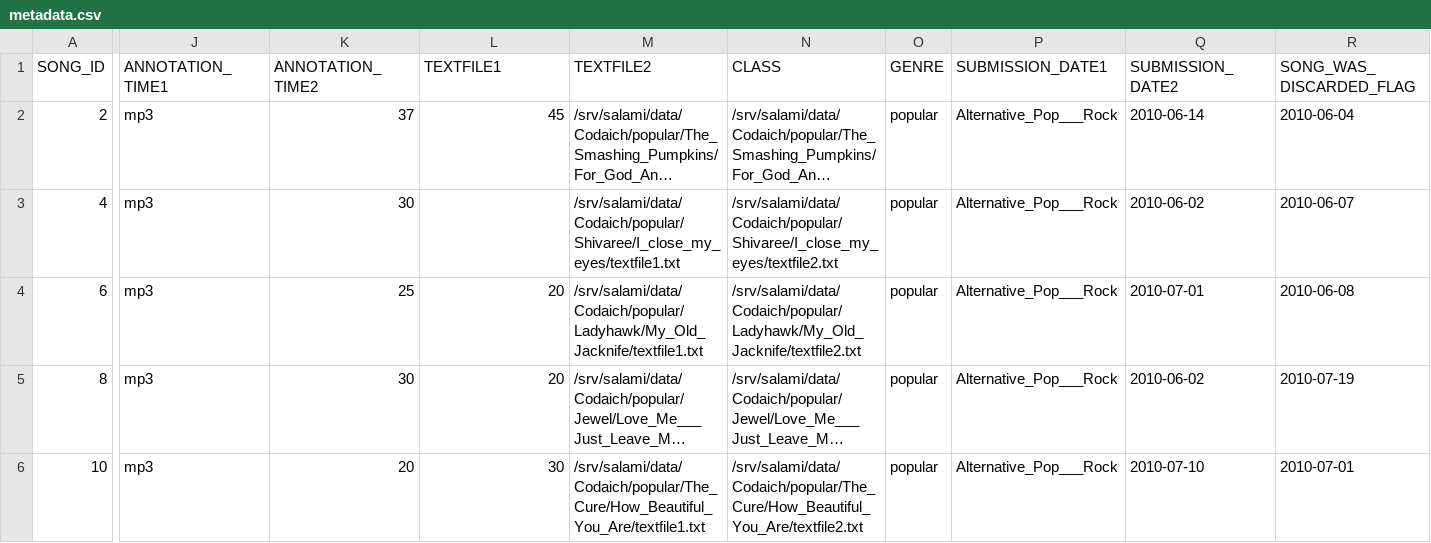
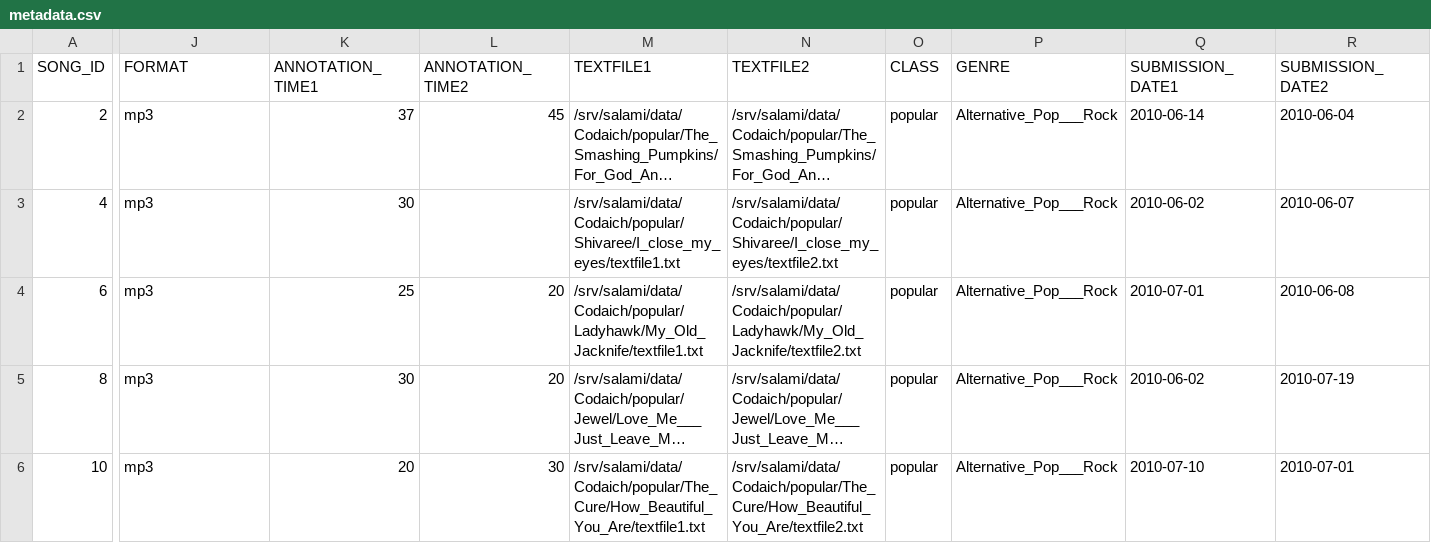
Before and after one commit to DDMAL/salami-data-public, a CSV file: metadata/metadata.csv, drawn as a sheet; only a part is shown, gaps mark what is left out; long unchanged cells end in …; the diff covers the shown part only; the diff names each change by its address in the sheet, - before the commit and + after, or states it on an @@ line.

Commit message:
Update metadata.csv

```diff
--- a/metadata/metadata.csv
+++ b/metadata/metadata.csv
-J1: ANNOTATION_TIME1
+J1: FORMAT
-K1: ANNOTATION_TIME2
+K1: ANNOTATION_TIME1
-L1: TEXTFILE1
+L1: ANNOTATION_TIME2
-M1: TEXTFILE2
+M1: TEXTFILE1
-N1: CLASS
+N1: TEXTFILE2
-O1: GENRE
+O1: CLASS
-P1: SUBMISSION_DATE1
+P1: GENRE
-Q1: SUBMISSION_DATE2
+Q1: SUBMISSION_DATE1
-R1: SONG_WAS_DISCARDED_FLAG
+R1: SUBMISSION_DATE2
```
Also changed, not shown: 4 edited cells elsewhere in this file.
